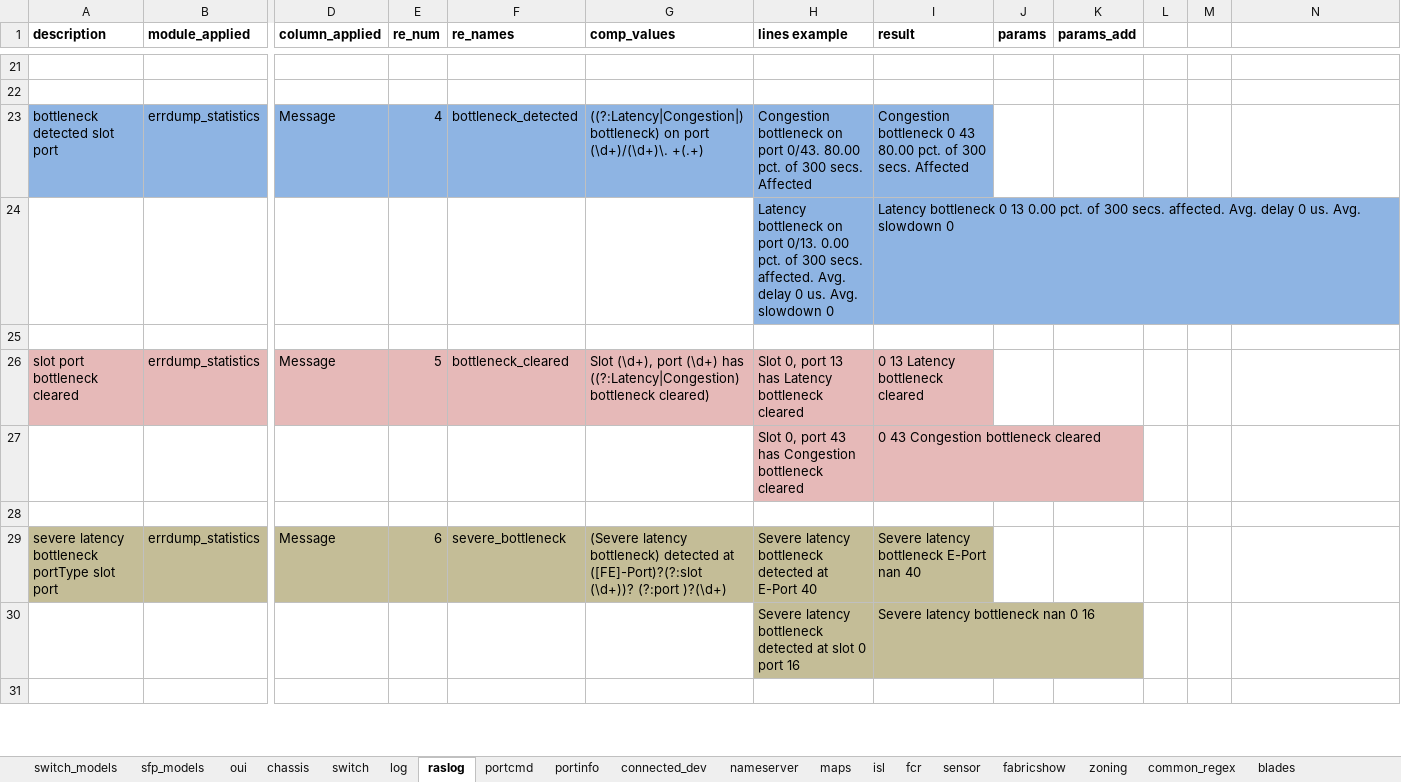
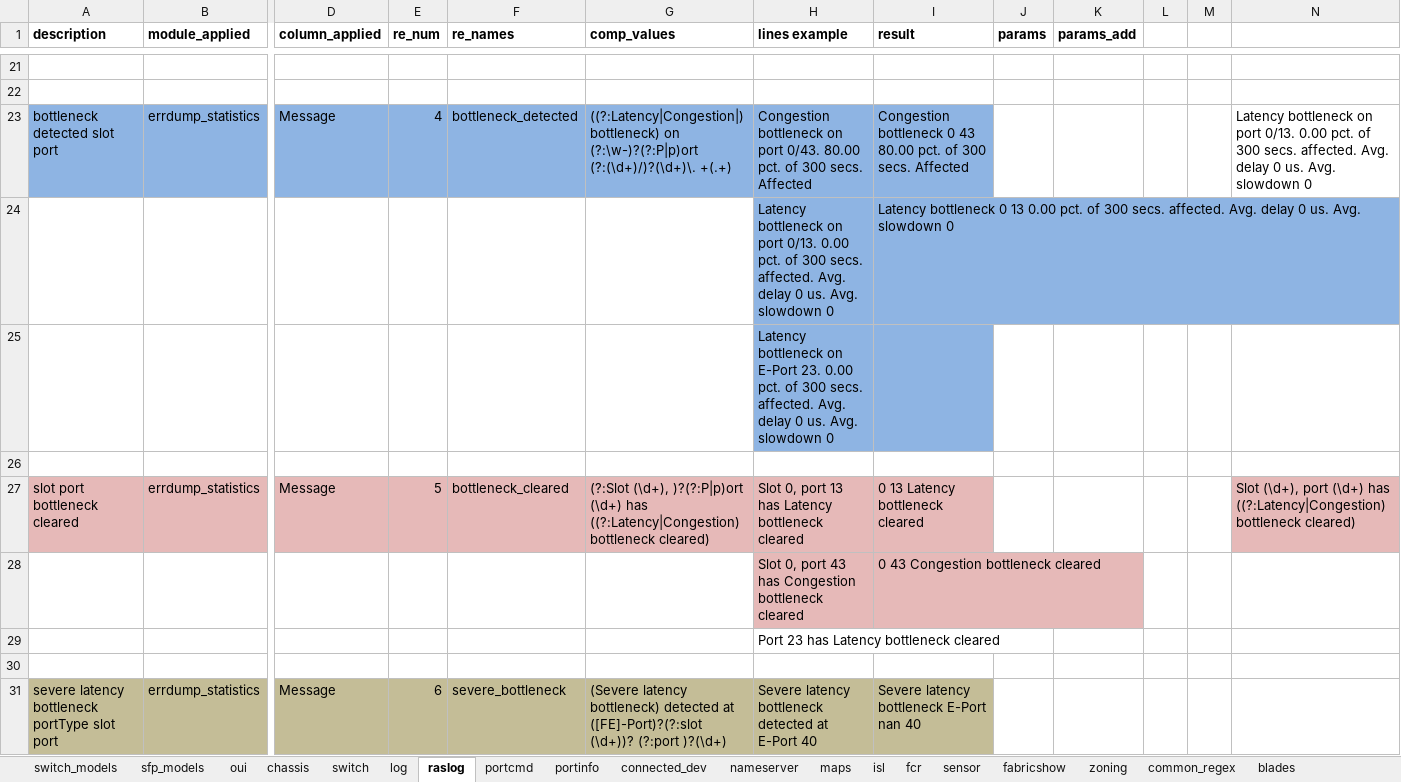
Before and after one commit to KonstantinAlxVlasenko/san_report_automation, an Excel workbook: san_automation_info.xlsx, sheet raslog, drawn as a sheet; only a part is shown, gaps mark what is left out; the shorter side is filled out with more unchanged rows; values as stored, in another font and other column widths than the file's, no borders; addresses are those after the commit; rows hold the shown columns only; the diff names each change by its address in the sheet, - before the commit and + after, or states it on an @@ line.

```diff
--- a/san_automation_info.xlsx (sheet raslog)
+++ b/san_automation_info.xlsx (sheet raslog)
-G23 (comp_values): …bottleneck) on port (\d+)/(\d+)\. +(.+)
+G23 (comp_values): …bottleneck) on (?:\w-)?(?:P|p)ort (?:(\d+)/)?(\d+)\. +(.+)
-N23: (empty)
+N23: Latency bottleneck on port 0/13. 0.00 pct. of 300 secs. affected. Avg. delay 0 us. Avg. slowdown 0
+row 25:  |  |  |  |  |  | Latency bottleneck on E-Port 23. 0.00 pct. of 300 secs. affected. Avg. delay 0 us. Avg. slowdown 0
-G27 (comp_values): Slot (\d+), port (\d+) has…
+G27 (comp_values): (?:Slot (\d+), )?(?:P|p)ort (\d+) has…
-N27: (empty)
+N27: Slot (\d+), port (\d+) has ((?:Latency|Congestion) bottleneck cleared)
-N27 fill: none
+N27 fill: #E6B9B8
+row 29:  |  |  |  |  |  | Port 23 has Latency bottleneck cleared
```
Also changed, not shown: sheet oui, sheet customer_report, report_info.xlsx, 5 other files.
